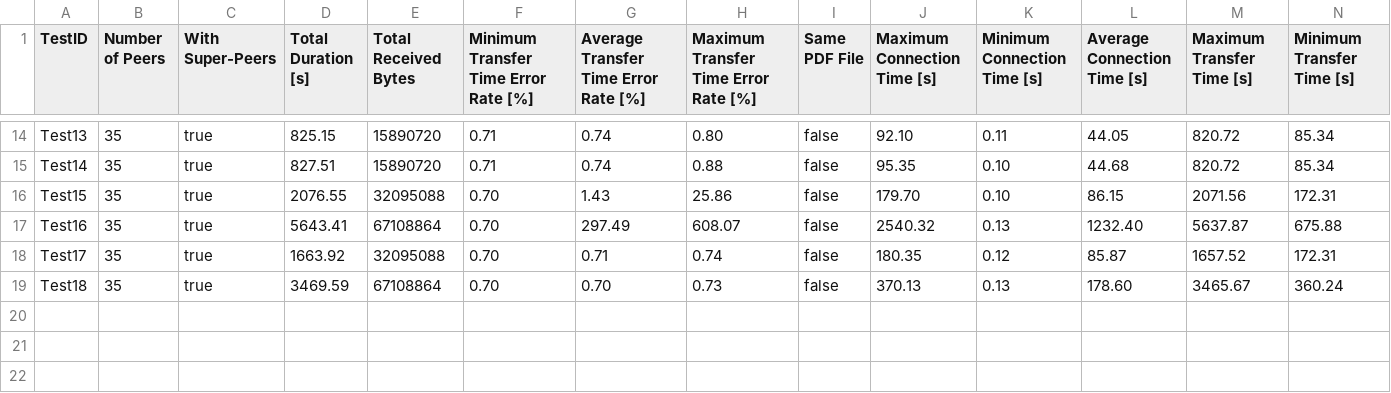
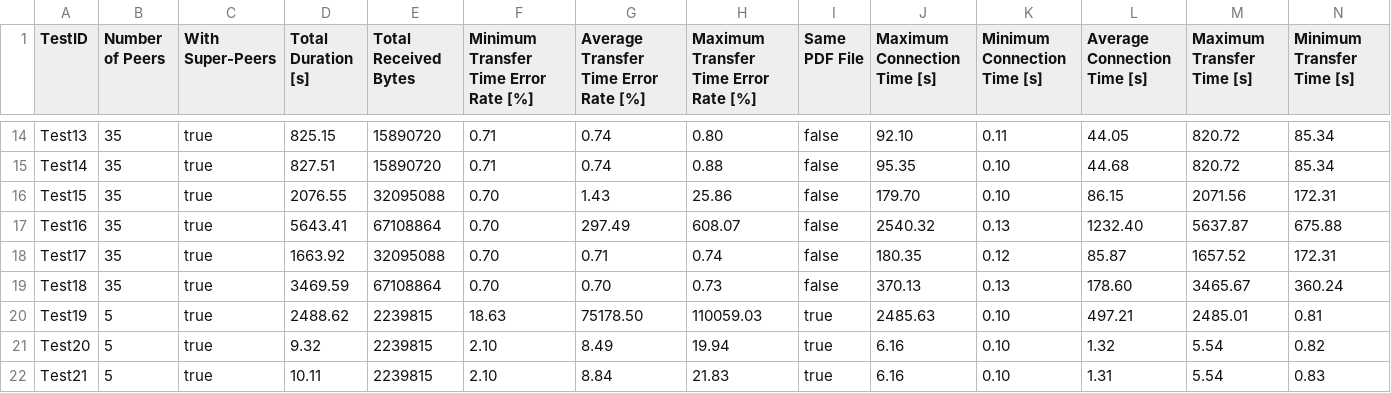
Before and after one commit to oezcankaraca/master-thesis-ozcankaracaBackup7, a CSV file: data-for-testbed/results/results-testbed.csv, drawn as a sheet; only a part is shown, gaps mark what is left out; rows hold the shown columns only; the diff names each change by its address in the sheet, - before the commit and + after, or states it on an @@ line.

Commit message:
the problem from connection details is solved 13.02.2024

```diff
--- a/data-for-testbed/results/results-testbed.csv
+++ b/data-for-testbed/results/results-testbed.csv
+row 20: Test19 | 5 | true | 2488.62 | 2239815 | 18.63 | 75178.50 | 110059.03 | true | 2485.63 | 0.10 | 497.21 | 2485.01 | 0.81
+row 21: Test20 | 5 | true | 9.32 | 2239815 | 2.10 | 8.49 | 19.94 | true | 6.16 | 0.10 | 1.32 | 5.54 | 0.82
+row 22: Test21 | 5 | true | 10.11 | 2239815 | 2.10 | 8.84 | 21.83 | true | 6.16 | 0.10 | 1.31 | 5.54 | 0.83
```
Also changed, not shown: 33 other files.
